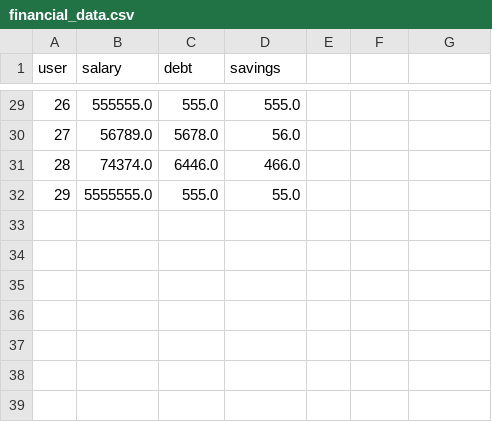
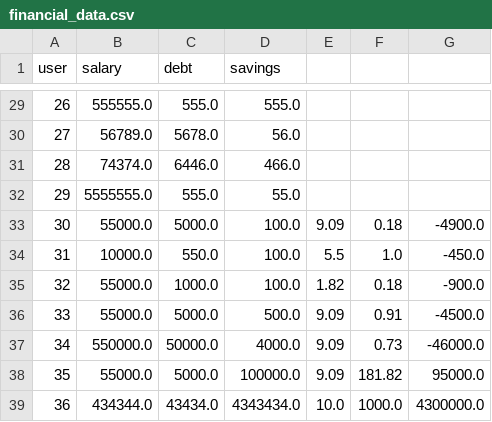
Before and after one commit to ikemal12/encode-ai-hack-2025, a CSV file: financial_data.csv, drawn as a sheet; only a part is shown, gaps mark what is left out.

```diff
--- a/financial_data.csv
+++ b/financial_data.csv
@@ -32 +32,8 @@ user,salary,debt,savings
 29,5555555.0,555.0,55.0
+30,55000.0,5000.0,100.0,9.09,0.18,-4900.0
+31,10000.0,550.0,100.0,5.5,1.0,-450.0
+32,55000.0,1000.0,100.0,1.82,0.18,-900.0
+33,55000.0,5000.0,500.0,9.09,0.91,-4500.0
+34,550000.0,50000.0,4000.0,9.09,0.73,-46000.0
+35,55000.0,5000.0,100000.0,9.09,181.82,95000.0
+36,434344.0,43434.0,4343434.0,10.0,1000.0,4300000.0
```
Also changed, not shown: 4 other files.
